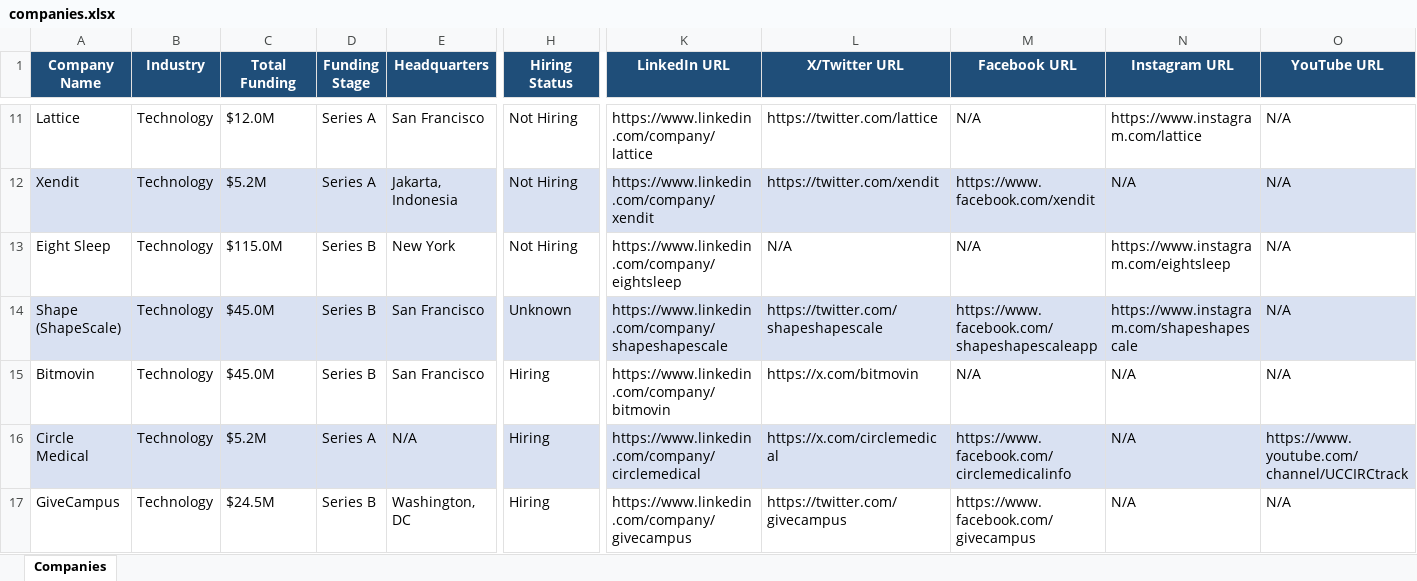
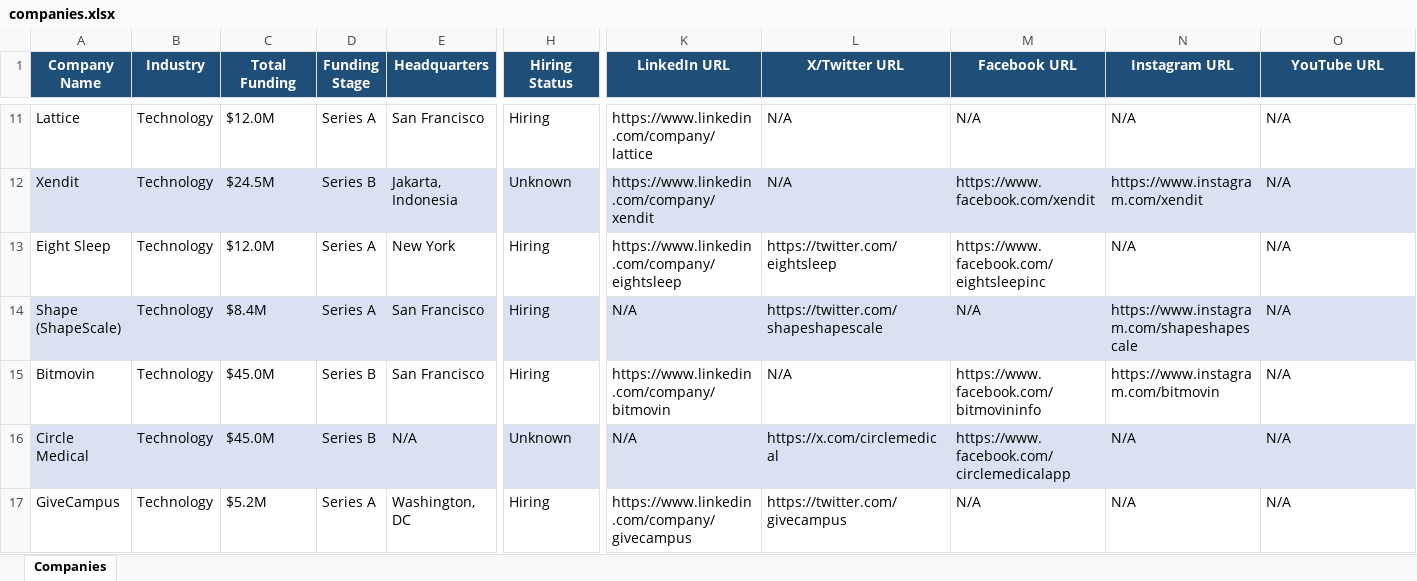
Before and after one commit to usergit535/talent_intelligence_project_2, an Excel workbook: output/companies.xlsx, sheet Companies, drawn as a sheet; only a part is shown, gaps mark what is left out; values as stored, in another font and other column widths than the file's, no borders; the diff covers the shown part only; the diff names each change by its address in the sheet, - before the commit and + after, or states it on an @@ line.

```diff
--- a/output/companies.xlsx (sheet Companies)
+++ b/output/companies.xlsx (sheet Companies)
-H11 (Hiring Status): Not Hiring
+H11 (Hiring Status): Hiring
-L11 (X/Twitter URL): https://twitter.com/lattice
+L11 (X/Twitter URL): N/A
-N11 (Instagram URL): https://www.instagram.com/lattice
+N11 (Instagram URL): N/A
-C12 (Total Funding): $5.2M
+C12 (Total Funding): $24.5M
-D12 (Funding Stage): Series A
+D12 (Funding Stage): Series B
-H12 (Hiring Status): Not Hiring
+H12 (Hiring Status): Unknown
-L12 (X/Twitter URL): https://twitter.com/xendit
+L12 (X/Twitter URL): N/A
-N12 (Instagram URL): N/A
+N12 (Instagram URL): https://www.instagram.com/xendit
-C13 (Total Funding): $115.0M
+C13 (Total Funding): $12.0M
-D13:D14 (Funding Stage): Series B
+D13:D14 (Funding Stage): Series A
-H13 (Hiring Status): Not Hiring
+H13 (Hiring Status): Hiring
-L13 (X/Twitter URL): N/A
+L13 (X/Twitter URL): https://twitter.com/eightsleep
-M13 (Facebook URL): N/A
+M13 (Facebook URL): https://www.facebook.com/eightsleepinc
-N13 (Instagram URL): https://www.instagram.com/eightsleep
+N13 (Instagram URL): N/A
-C14 (Total Funding): $45.0M
+C14 (Total Funding): $8.4M
-H14 (Hiring Status): Unknown
+H14 (Hiring Status): Hiring
-K14 (LinkedIn URL): https://www.linkedin.com/company/shapeshapescale
+K14 (LinkedIn URL): N/A
-M14 (Facebook URL): https://www.facebook.com/shapeshapescaleapp
+M14 (Facebook URL): N/A
-L15 (X/Twitter URL): https://x.com/bitmovin
+L15 (X/Twitter URL): N/A
-M15 (Facebook URL): N/A
+M15 (Facebook URL): https://www.facebook.com/bitmovininfo
-N15 (Instagram URL): N/A
+N15 (Instagram URL): https://www.instagram.com/bitmovin
-C16 (Total Funding): $5.2M
+C16 (Total Funding): $45.0M
-D16 (Funding Stage): Series A
+D16 (Funding Stage): Series B
-H16 (Hiring Status): Hiring
+H16 (Hiring Status): Unknown
-K16 (LinkedIn URL): https://www.linkedin.com/company/circlemedical
+K16 (LinkedIn URL): N/A
-M16 (Facebook URL): https://www.facebook.com/circlemedicalinfo
+M16 (Facebook URL): https://www.facebook.com/circlemedicalapp
-O16 (YouTube URL): https://www.youtube.com/channel/UCCIRCtrack
+O16 (YouTube URL): N/A
-C17 (Total Funding): $24.5M
+C17 (Total Funding): $5.2M
-D17 (Funding Stage): Series B
+D17 (Funding Stage): Series A
-M17 (Facebook URL): https://www.facebook.com/givecampus
+M17 (Facebook URL): N/A
```
Also changed, not shown: 12 added rows, 12 removed rows, 371 edited cells and cell formats elsewhere in this sheet, 1 other file.
